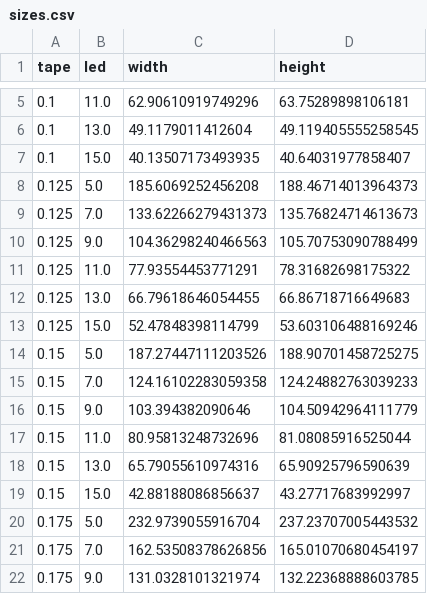
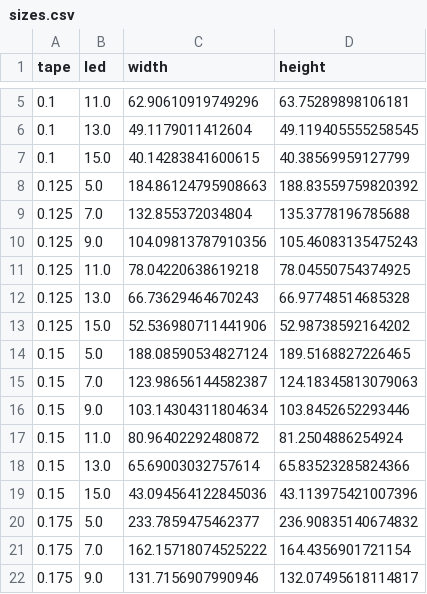
Before and after one commit to jeroenvanrensen/ERP, a CSV file: sizes.csv, drawn as a sheet; only a part is shown, gaps mark what is left out; the diff covers the shown part only.

Commit message:
Update sizes.csv (after increasing iterations)

```diff
--- a/sizes.csv
+++ b/sizes.csv
@@ -6,17 +6,17 @@ tape,led,width,height
 0.1,13.0,49.1179011412604,49.119405555258545
-0.1,15.0,40.13507173493935,40.64031977858407
-0.125,5.0,185.6069252456208,188.46714013964373
-0.125,7.0,133.62266279431373,135.76824714613673
-0.125,9.0,104.36298240466563,105.70753090788499
-0.125,11.0,77.93554453771291,78.31682698175322
-0.125,13.0,66.79618646054455,66.86718716649683
-0.125,15.0,52.47848398114799,53.603106488169246
-0.15,5.0,187.27447111203526,188.90701458725275
-0.15,7.0,124.16102283059358,124.24882763039233
-0.15,9.0,103.394382090646,104.50942964111779
-0.15,11.0,80.95813248732696,81.08085916525044
-0.15,13.0,65.79055610974316,65.90925796590639
-0.15,15.0,42.88188086856637,43.27717683992997
-0.175,5.0,232.9739055916704,237.23707005443532
-0.175,7.0,162.53508378626856,165.01070680454197
-0.175,9.0,131.0328101321974,132.22368888603785
+0.1,15.0,40.14283841600615,40.38569959127799
+0.125,5.0,184.86124795908663,188.83559759820392
+0.125,7.0,132.855372034804,135.3778196785688
+0.125,9.0,104.09813787910356,105.46083135475243
+0.125,11.0,78.04220638619218,78.04550754374925
+0.125,13.0,66.73629464670243,66.97748514685328
+0.125,15.0,52.536980711441906,52.98738592164202
+0.15,5.0,188.08590534827124,189.5168827226465
+0.15,7.0,123.98656144582387,124.18345813079063
+0.15,9.0,103.14304311804634,103.8452652293446
+0.15,11.0,80.96402292480872,81.2504886254924
+0.15,13.0,65.69003032757614,65.83523285824366
+0.15,15.0,43.094564122845036,43.113975421007396
+0.175,5.0,233.7859475462377,236.90835140674832
+0.175,7.0,162.15718074525222,164.4356901721154
+0.175,9.0,131.7156907990946,132.07495618114817
```
Also changed, not shown: 54 edited cells elsewhere in this file.
